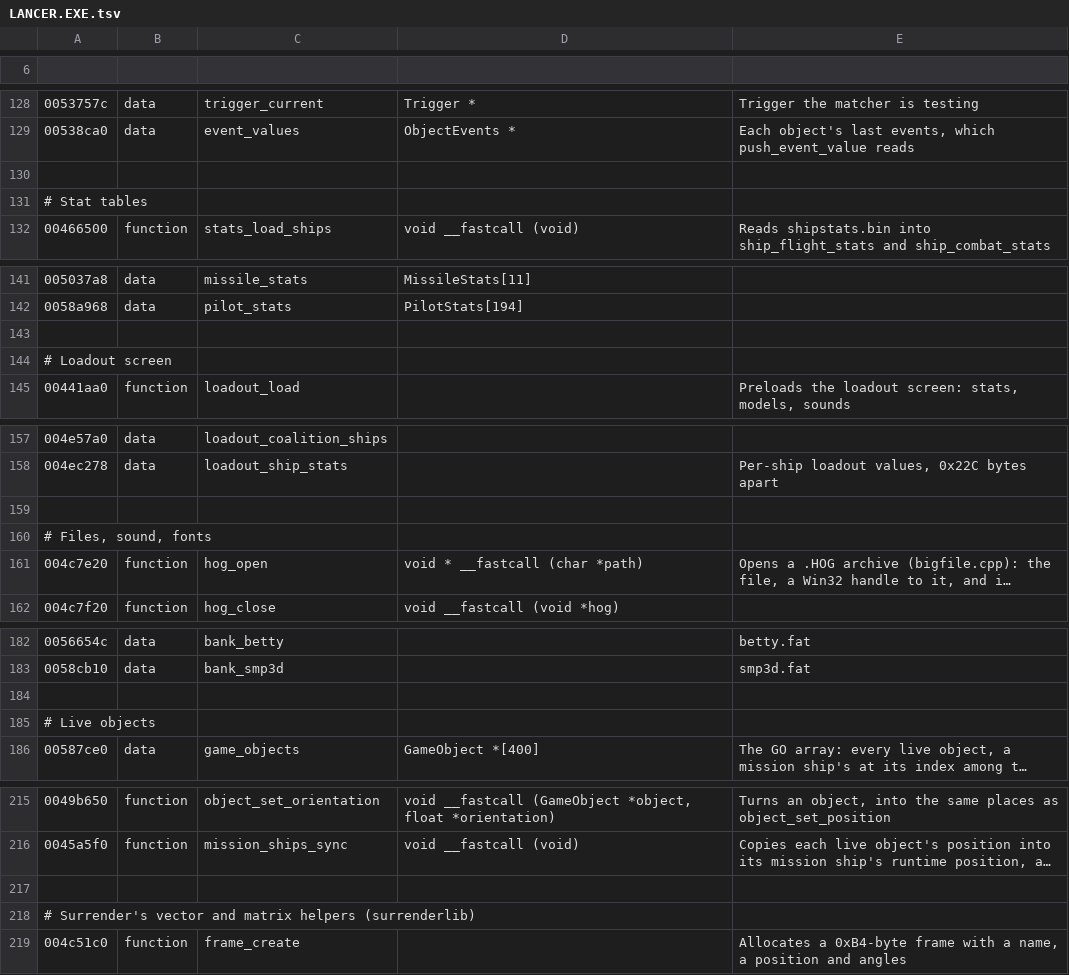
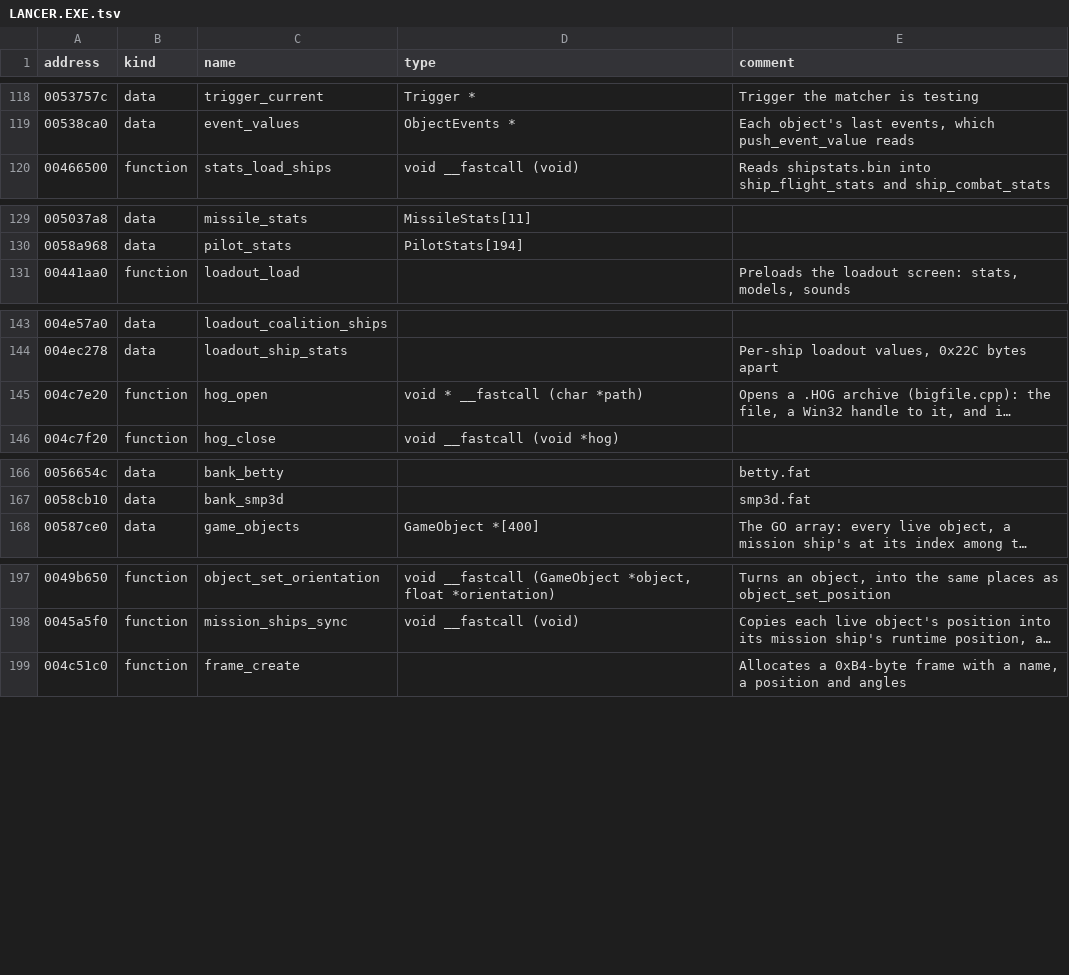
Before and after one commit to vdmkenny/openreliant, a TSV file: ghidra/names/LANCER.EXE.tsv, drawn as a sheet; only a part is shown, gaps mark what is left out; long unchanged cells end in …; removed rows and columns are numbered as before the commit, all else as after; the diff covers the shown part only; the diff names each change by its address in the sheet, - before the commit and + after, or states it on an @@ line.

Commit message:
chore: make the Ghidra names tables show as tables on GitHub (#122)
Each table starts with a header row, every row has all five columns,
and no field contains a double quote. The notes and section headings
that were comment lines are in ghidra/names/README.md, and the
ghidragen tests check the format.

```diff
--- a/ghidra/names/LANCER.EXE.tsv
+++ b/ghidra/names/LANCER.EXE.tsv
-row 1: (empty)
+row 1: address | kind | name | type | comment
-row 130: (empty)
-row 131: # Stat tables
-row 143: (empty)
-row 144: # Loadout screen
-row 159: (empty)
-row 160: # Files, sound, fonts
-row 184: (empty)
-row 185: # Live objects
-row 217: (empty)
-row 218: # Surrender's vector and matrix helpers (surrenderlib)
```
Also changed, not shown: 28 removed rows and 5 edited cells elsewhere in this file, ghidra/names/LANCER.EXE.runtime.tsv, ghidra/names/srd3d.dll.tsv, 4 other files.
